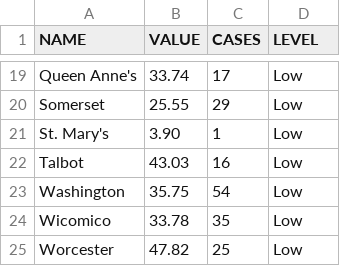
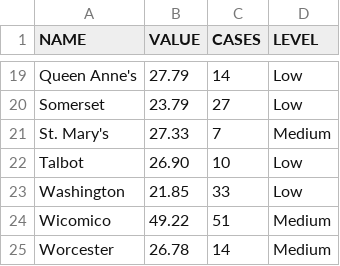
Before and after one commit to ngelbard/CNS, a CSV file: covid_counties.csv, drawn as a sheet; only a part is shown, gaps mark what is left out; the diff covers the shown part only; the diff names each change by its address in the sheet, - before the commit and + after, or states it on an @@ line.

```diff
--- a/covid_counties.csv
+++ b/covid_counties.csv
-B19 (VALUE): 33.74
+B19 (VALUE): 27.79
-C19 (CASES): 17
+C19 (CASES): 14
-B20 (VALUE): 25.55
+B20 (VALUE): 23.79
-C20 (CASES): 29
+C20 (CASES): 27
-B21 (VALUE): 3.90
+B21 (VALUE): 27.33
-C21 (CASES): 1
+C21 (CASES): 7
-D21 (LEVEL): Low
+D21 (LEVEL): Medium
-B22 (VALUE): 43.03
+B22 (VALUE): 26.90
-C22 (CASES): 16
+C22 (CASES): 10
-B23 (VALUE): 35.75
+B23 (VALUE): 21.85
-C23 (CASES): 54
+C23 (CASES): 33
-B24 (VALUE): 33.78
+B24 (VALUE): 49.22
-C24 (CASES): 35
+C24 (CASES): 51
-D24:D25 (LEVEL): Low
+D24:D25 (LEVEL): Medium
-B25 (VALUE): 47.82
+B25 (VALUE): 26.78
-C25 (CASES): 25
+C25 (CASES): 14
```
Also changed, not shown: 32 edited cells elsewhere in this file.
